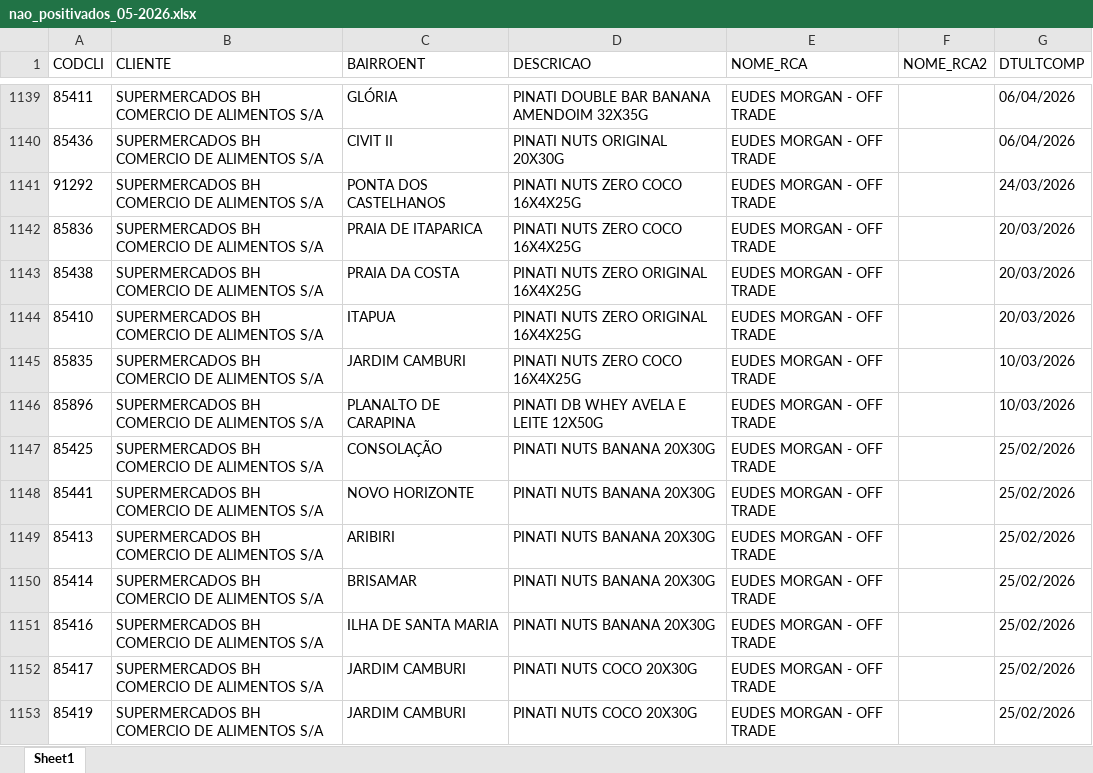
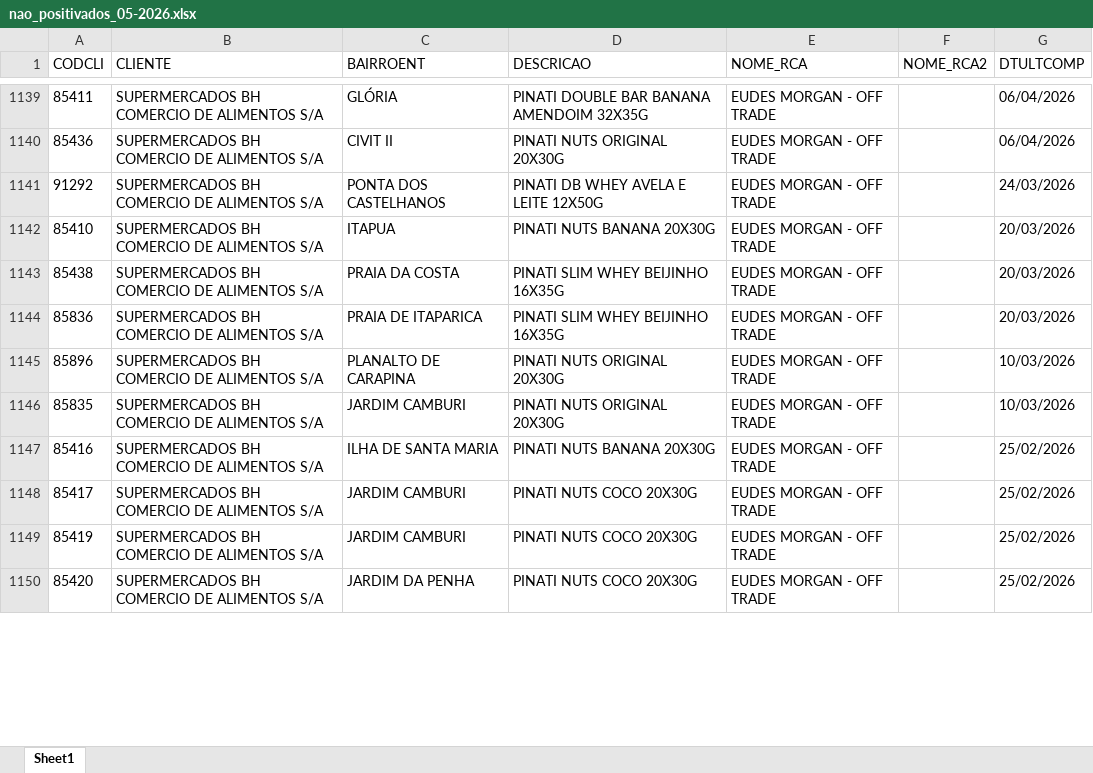
Before and after one commit to leonardocampos-cmd/offtrade, an Excel workbook: nao_positivados_05-2026.xlsx, sheet Sheet1, drawn as a sheet; only a part is shown, gaps mark what is left out; the shorter side is filled out with more unchanged rows; values as stored, in another font and other column widths than the file's, no borders; removed rows and columns are numbered as before the commit, all else as after; the diff covers the shown part only; the diff names each change by its address in the sheet, - before the commit and + after, or states it on an @@ line.

```diff
--- a/nao_positivados_05-2026.xlsx (sheet Sheet1)
+++ b/nao_positivados_05-2026.xlsx (sheet Sheet1)
-D1141 (DESCRICAO): PINATI NUTS ZERO COCO 16X4X25G
+D1141 (DESCRICAO): PINATI DB WHEY AVELA E LEITE 12X50G
-A1142 (CODCLI): 85836
+A1142 (CODCLI): 85410
-C1142 (BAIRROENT): PRAIA DE ITAPARICA
+C1142 (BAIRROENT): ITAPUA
-D1142 (DESCRICAO): PINATI NUTS ZERO COCO 16X4X25G
+D1142 (DESCRICAO): PINATI NUTS BANANA 20X30G
-D1143:D1144 (DESCRICAO): PINATI NUTS ZERO ORIGINAL 16X4X25G
+D1143:D1144 (DESCRICAO): PINATI SLIM WHEY BEIJINHO 16X35G
-A1144 (CODCLI): 85410
+A1144 (CODCLI): 85836
-C1144 (BAIRROENT): ITAPUA
+C1144 (BAIRROENT): PRAIA DE ITAPARICA
-row 1145: 85835 | SUPERMERCADOS BH COMERCIO DE ALIMENTOS S/A | JARDIM CAMBURI | PINATI NUTS ZERO COCO 16X4X25G | EUDES MORGAN - OFF TRADE |  | 10/03/2026
-D1145 (DESCRICAO): PINATI DB WHEY AVELA E LEITE 12X50G
+D1145 (DESCRICAO): PINATI NUTS ORIGINAL 20X30G
-row 1147: 85425 | SUPERMERCADOS BH COMERCIO DE ALIMENTOS S/A | CONSOLAÇÃO | PINATI NUTS BANANA 20X30G | EUDES MORGAN - OFF TRADE |  | 25/02/2026
-row 1148: 85441 | SUPERMERCADOS BH COMERCIO DE ALIMENTOS S/A | NOVO HORIZONTE | PINATI NUTS BANANA 20X30G | EUDES MORGAN - OFF TRADE |  | 25/02/2026
-row 1149: 85413 | SUPERMERCADOS BH COMERCIO DE ALIMENTOS S/A | ARIBIRI | PINATI NUTS BANANA 20X30G | EUDES MORGAN - OFF TRADE |  | 25/02/2026
-A1146 (CODCLI): 85414
+A1146 (CODCLI): 85835
-C1146 (BAIRROENT): BRISAMAR
+C1146 (BAIRROENT): JARDIM CAMBURI
-D1146 (DESCRICAO): PINATI NUTS BANANA 20X30G
+D1146 (DESCRICAO): PINATI NUTS ORIGINAL 20X30G
-G1146 (DTULTCOMP): 25/02/2026
+G1146 (DTULTCOMP): 10/03/2026
```
Also changed, not shown: 16 added rows, 12 removed rows, 2 moved rows and 554 edited cells elsewhere in this sheet, 2 other files.
